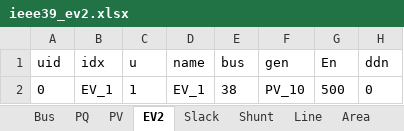
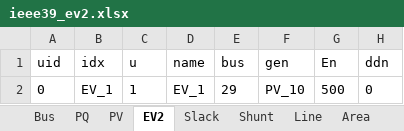
Before and after one commit to jinningwang/andes, an Excel workbook: jwang/case/ieee39_ev2.xlsx, sheet EV2, drawn as a sheet; only a part is shown; values as stored, in another font and other column widths than the file's, no borders; the diff names each change by its address in the sheet, - before the commit and + after, or states it on an @@ line.

```diff
--- a/jwang/case/ieee39_ev2.xlsx (sheet EV2)
+++ b/jwang/case/ieee39_ev2.xlsx (sheet EV2)
-E2 (bus): 38
+E2 (bus): 29
```
Also changed, not shown: sheet Bus, sheet PV.
